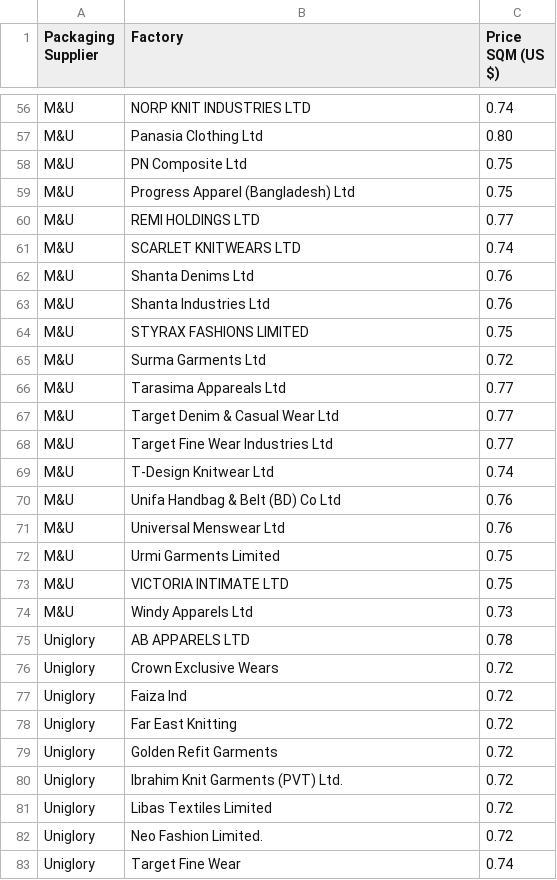
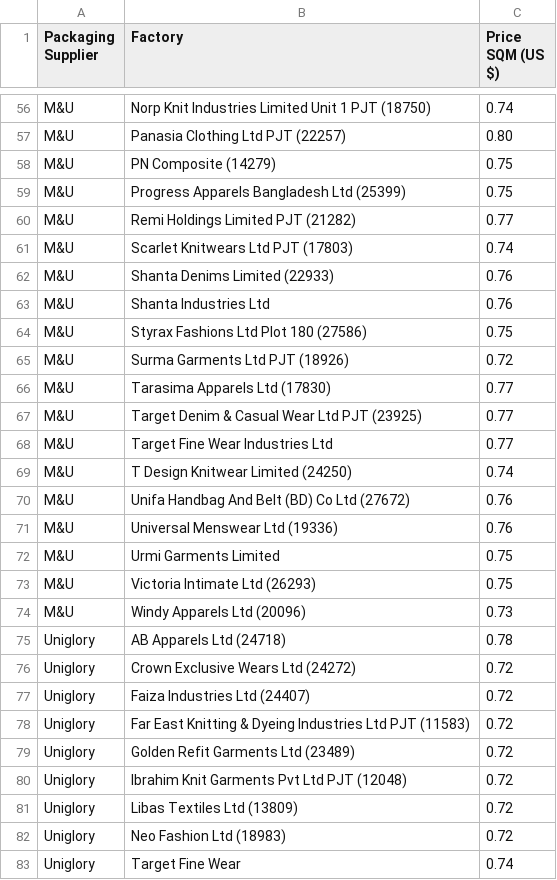
Before and after one commit to PAC-D/Carton-Price-Calculator, a CSV file: primark-pricing-data-check/data.csv, drawn as a sheet; only a part is shown, gaps mark what is left out; the diff covers the shown part only; the diff names each change by its address in the sheet, - before the commit and + after, or states it on an @@ line.

Commit message:
feat: rename factory names to official directory names

```diff
--- a/primark-pricing-data-check/data.csv
+++ b/primark-pricing-data-check/data.csv
-B56 (Factory): NORP KNIT INDUSTRIES LTD
+B56 (Factory): Norp Knit Industries Limited Unit 1 PJT (18750)
-B57 (Factory): Panasia Clothing Ltd
+B57 (Factory): Panasia Clothing Ltd PJT (22257)
-B58 (Factory): PN Composite Ltd
+B58 (Factory): PN Composite (14279)
-B59 (Factory): Progress Apparel (Bangladesh) Ltd
+B59 (Factory): Progress Apparels Bangladesh Ltd (25399)
-B60 (Factory): REMI HOLDINGS LTD
+B60 (Factory): Remi Holdings Limited PJT (21282)
-B61 (Factory): SCARLET KNITWEARS LTD
+B61 (Factory): Scarlet Knitwears Ltd PJT (17803)
-B62 (Factory): Shanta Denims Ltd
+B62 (Factory): Shanta Denims Limited (22933)
-B64 (Factory): STYRAX FASHIONS LIMITED
+B64 (Factory): Styrax Fashions Ltd Plot 180 (27586)
-B65 (Factory): Surma Garments Ltd
+B65 (Factory): Surma Garments Ltd PJT (18926)
-B66 (Factory): Tarasima Appareals Ltd
+B66 (Factory): Tarasima Apparels Ltd (17830)
-B67 (Factory): Target Denim & Casual Wear Ltd
+B67 (Factory): Target Denim & Casual Wear Ltd PJT (23925)
-B69 (Factory): T-Design Knitwear Ltd
+B69 (Factory): T Design Knitwear Limited (24250)
-B70 (Factory): Unifa Handbag & Belt (BD) Co Ltd
+B70 (Factory): Unifa Handbag And Belt (BD) Co Ltd (27672)
-B71 (Factory): Universal Menswear Ltd
+B71 (Factory): Universal Menswear Ltd (19336)
-B73 (Factory): VICTORIA INTIMATE LTD
+B73 (Factory): Victoria Intimate Ltd (26293)
-B74 (Factory): Windy Apparels Ltd
+B74 (Factory): Windy Apparels Ltd (20096)
-B75 (Factory): AB APPARELS LTD
+B75 (Factory): AB Apparels Ltd (24718)
-B76 (Factory): Crown Exclusive Wears
+B76 (Factory): Crown Exclusive Wears Ltd (24272)
-B77 (Factory): Faiza Ind
+B77 (Factory): Faiza Industries Ltd (24407)
-B78 (Factory): Far East Knitting
+B78 (Factory): Far East Knitting & Dyeing Industries Ltd PJT (11583)
-B79 (Factory): Golden Refit Garments
+B79 (Factory): Golden Refit Garments Ltd (23489)
-B80 (Factory): Ibrahim Knit Garments (PVT) Ltd.
+B80 (Factory): Ibrahim Knit Garments Pvt Ltd PJT (12048)
-B81 (Factory): Libas Textiles Limited
+B81 (Factory): Libas Textiles Ltd (13809)
-B82 (Factory): Neo Fashion Limited.
+B82 (Factory): Neo Fashion Ltd (18983)
```
Also changed, not shown: 109 edited cells elsewhere in this file, 1 other file.
